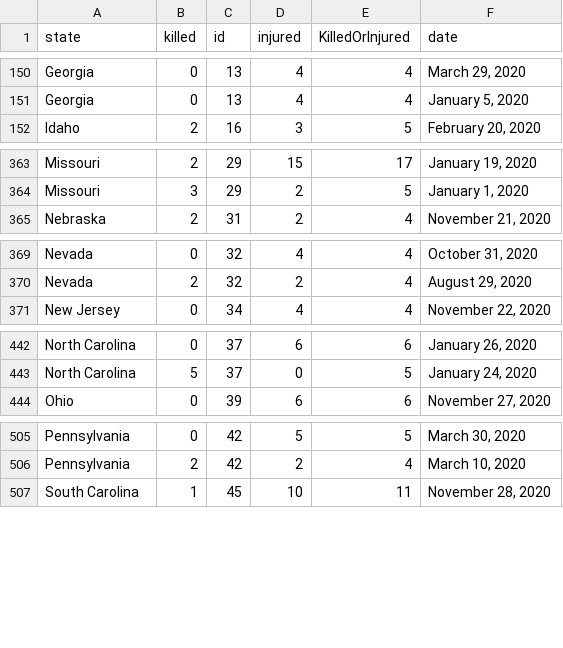
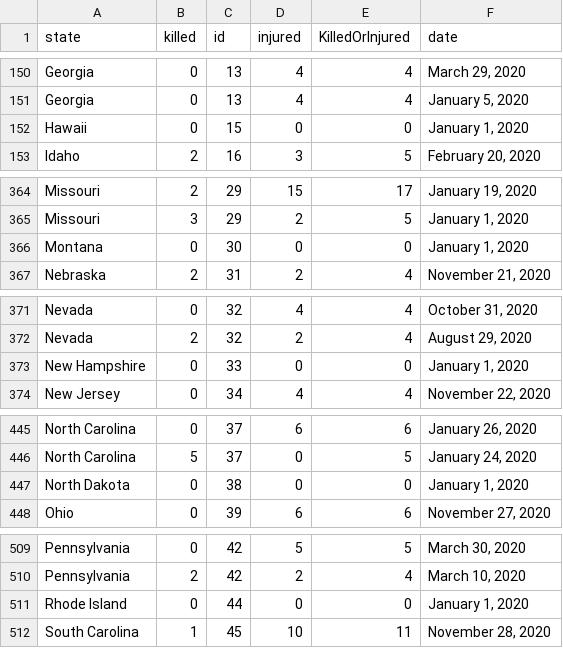
Before and after one commit to Danish615/dataViz, a CSV file: stateKilled.csv, drawn as a sheet; only a part is shown, gaps mark what is left out; the diff covers the shown part only.

Commit message:
Update stateKilled.csv

```diff
--- a/stateKilled.csv
+++ b/stateKilled.csv
@@ -151,2 +151,3 @@ Georgia,0,13,4,4,"March 29, 2020"
 Georgia,0,13,4,4,"January 5, 2020"
+Hawaii,0,15,0,0,"January 1, 2020"
 Idaho,2,16,3,5,"February 20, 2020"
@@ -364,2 +365,3 @@ Missouri,2,29,15,17,"January 19, 2020"
 Missouri,3,29,2,5,"January 1, 2020"
+Montana,0,30,0,0,"January 1, 2020"
 Nebraska,2,31,2,4,"November 21, 2020"
@@ -370,2 +372,3 @@ Nevada,0,32,4,4,"October 31, 2020"
 Nevada,2,32,2,4,"August 29, 2020"
+New Hampshire,0,33,0,0,"January 1, 2020"
 New Jersey,0,34,4,4,"November 22, 2020"
@@ -443,2 +446,3 @@ North Carolina,0,37,6,6,"January 26, 2020"
 North Carolina,5,37,0,5,"January 24, 2020"
+North Dakota,0,38,0,0,"January 1, 2020"
 Ohio,0,39,6,6,"November 27, 2020"
@@ -506,2 +510,3 @@ Pennsylvania,0,42,5,5,"March 30, 2020"
 Pennsylvania,2,42,2,4,"March 10, 2020"
+Rhode Island,0,44,0,0,"January 1, 2020"
 South Carolina,1,45,10,11,"November 28, 2020"
```
Also changed, not shown: 2 added rows elsewhere in this file.
